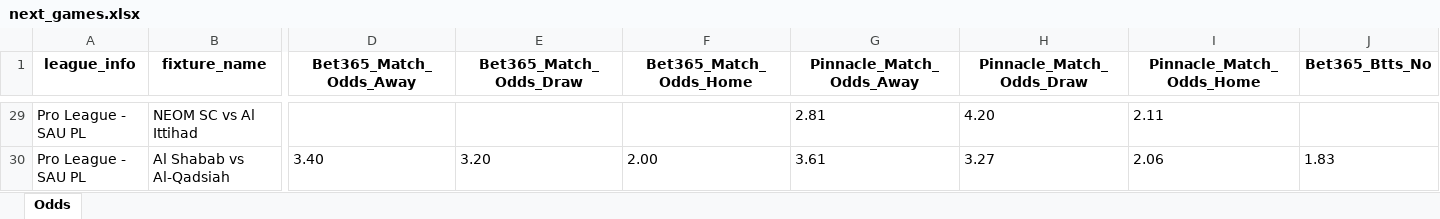
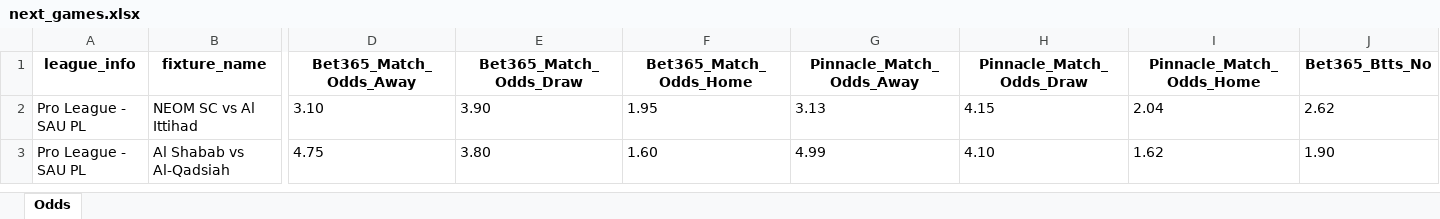
Before and after one commit to bet2all/bet2all, an Excel workbook: data/season_2025/next_games/next_games.xlsx, sheet Odds, drawn as a sheet; only a part is shown, gaps mark what is left out; values as stored, in another font and other column widths than the file's, no borders; addresses are those after the commit; the diff covers the shown part only; the diff names each change by its address in the sheet, - before the commit and + after, or states it on an @@ line.

Commit message:
Atualizando data/season_2025/next_games/next_games.xlsx via script

```diff
--- a/data/season_2025/next_games/next_games.xlsx (sheet Odds)
+++ b/data/season_2025/next_games/next_games.xlsx (sheet Odds)
-D2 (Bet365_Match_Odds_Away): (empty)
+D2 (Bet365_Match_Odds_Away): 3.10
-E2 (Bet365_Match_Odds_Draw): (empty)
+E2 (Bet365_Match_Odds_Draw): 3.90
-F2 (Bet365_Match_Odds_Home): (empty)
+F2 (Bet365_Match_Odds_Home): 1.95
-G2 (Pinnacle_Match_Odds_Away): 2.81
+G2 (Pinnacle_Match_Odds_Away): 3.13
-H2 (Pinnacle_Match_Odds_Draw): 4.20
+H2 (Pinnacle_Match_Odds_Draw): 4.15
-I2 (Pinnacle_Match_Odds_Home): 2.11
+I2 (Pinnacle_Match_Odds_Home): 2.04
-J2 (Bet365_Btts_No): (empty)
+J2 (Bet365_Btts_No): 2.62
-D3 (Bet365_Match_Odds_Away): 3.40
+D3 (Bet365_Match_Odds_Away): 4.75
-E3 (Bet365_Match_Odds_Draw): 3.20
+E3 (Bet365_Match_Odds_Draw): 3.80
-F3 (Bet365_Match_Odds_Home): 2.00
+F3 (Bet365_Match_Odds_Home): 1.60
-G3 (Pinnacle_Match_Odds_Away): 3.61
+G3 (Pinnacle_Match_Odds_Away): 4.99
-H3 (Pinnacle_Match_Odds_Draw): 3.27
+H3 (Pinnacle_Match_Odds_Draw): 4.10
-I3 (Pinnacle_Match_Odds_Home): 2.06
+I3 (Pinnacle_Match_Odds_Home): 1.62
-J3 (Bet365_Btts_No): 1.83
+J3 (Bet365_Btts_No): 1.90
```
Also changed, not shown: 73 added rows, 27 removed rows and 62 edited cells elsewhere in this sheet.
